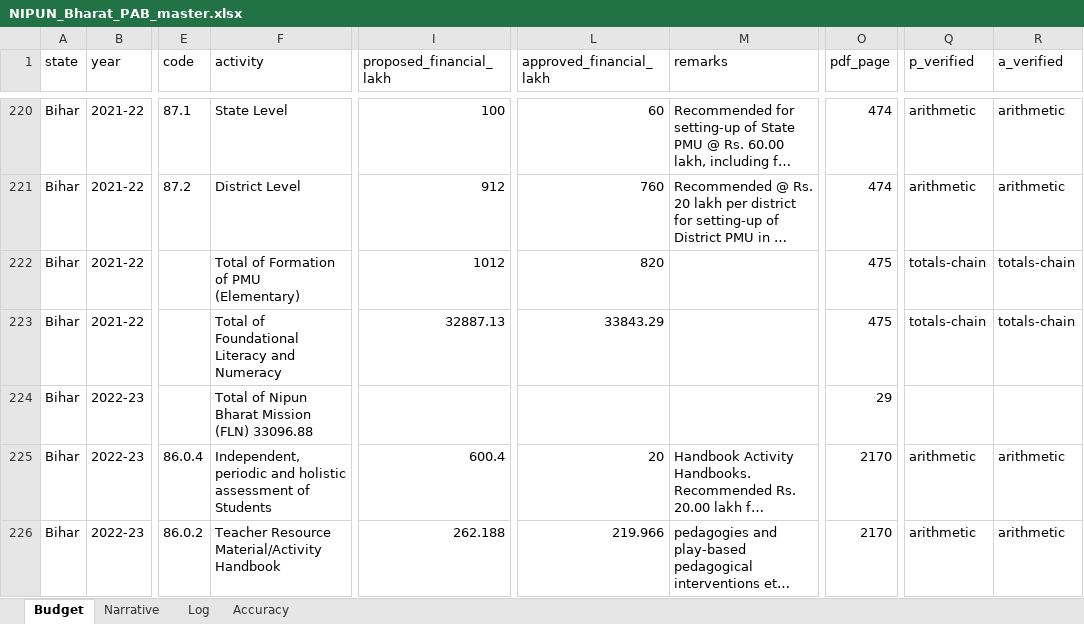
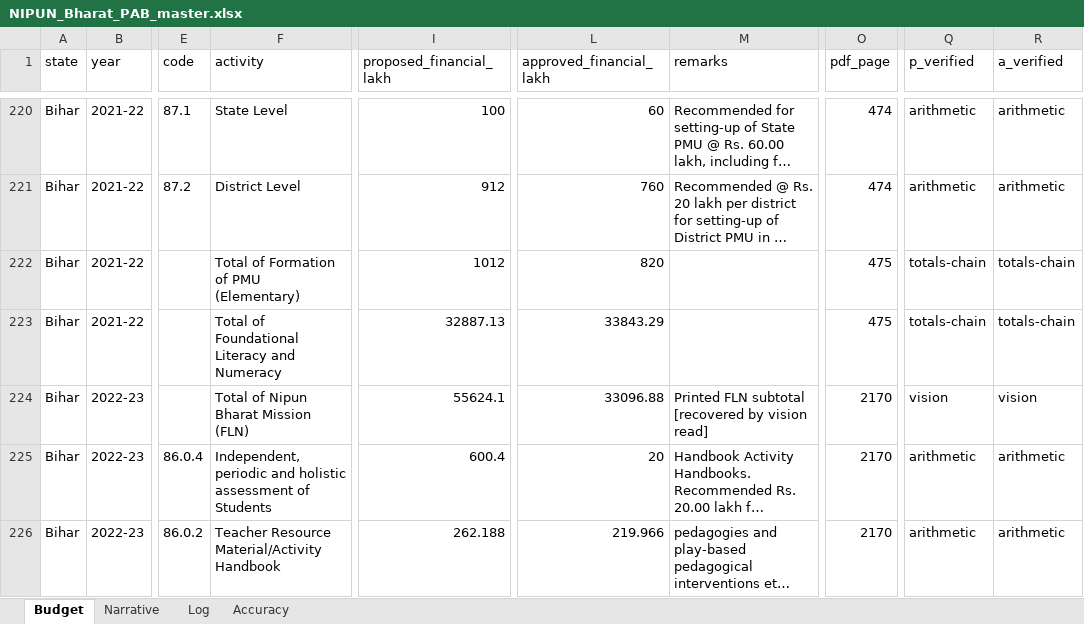
Before and after one commit to gordianknot-legacy/nipun-pab-dashboard, an Excel workbook: NIPUN_Bharat_PAB_master.xlsx, sheet Budget, drawn as a sheet; only a part is shown, gaps mark what is left out; long unchanged cells end in …; values as stored, in another font and other column widths than the file's, no borders; the diff covers the shown part only; the diff names each change by its address in the sheet, - before the commit and + after, or states it on an @@ line.

Commit message:
Clean Goa and Bihar 2022-23
Bihar is the largest correction in this year so far. Its whole block sits
on one page and only three rows survived extraction; 86.0.1 alone is
32856.909 approved. The state was publishing 999.97 against a printed
NIPUN total of 33916.88. Recovered the TLM row, the state PMU row and all
three totals.

Goa was the least damaged of the flagged states. All four FLN rows, both
PMU rows and the printed FLN subtotal were already correct and the page
confirms each of them; only the PMU and grand totals were missing.

```diff
--- a/NIPUN_Bharat_PAB_master.xlsx (sheet Budget)
+++ b/NIPUN_Bharat_PAB_master.xlsx (sheet Budget)
-F224 (activity): Total of Nipun Bharat Mission (FLN) 33096.88
+F224 (activity): Total of Nipun Bharat Mission (FLN)
-I224 (proposed_financial_lakh): (empty)
+I224 (proposed_financial_lakh): 55624.1
-L224 (approved_financial_lakh): (empty)
+L224 (approved_financial_lakh): 33096.88
-M224 (remarks): (empty)
+M224 (remarks): Printed FLN subtotal [recovered by vision read]
-O224 (pdf_page): 29
+O224 (pdf_page): 2170
-Q224 (p_verified): (empty)
+Q224 (p_verified): vision
-R224 (a_verified): (empty)
+R224 (a_verified): vision
```
Also changed, not shown: 5 added rows and 7 edited cells elsewhere in this sheet, sheet Log.
